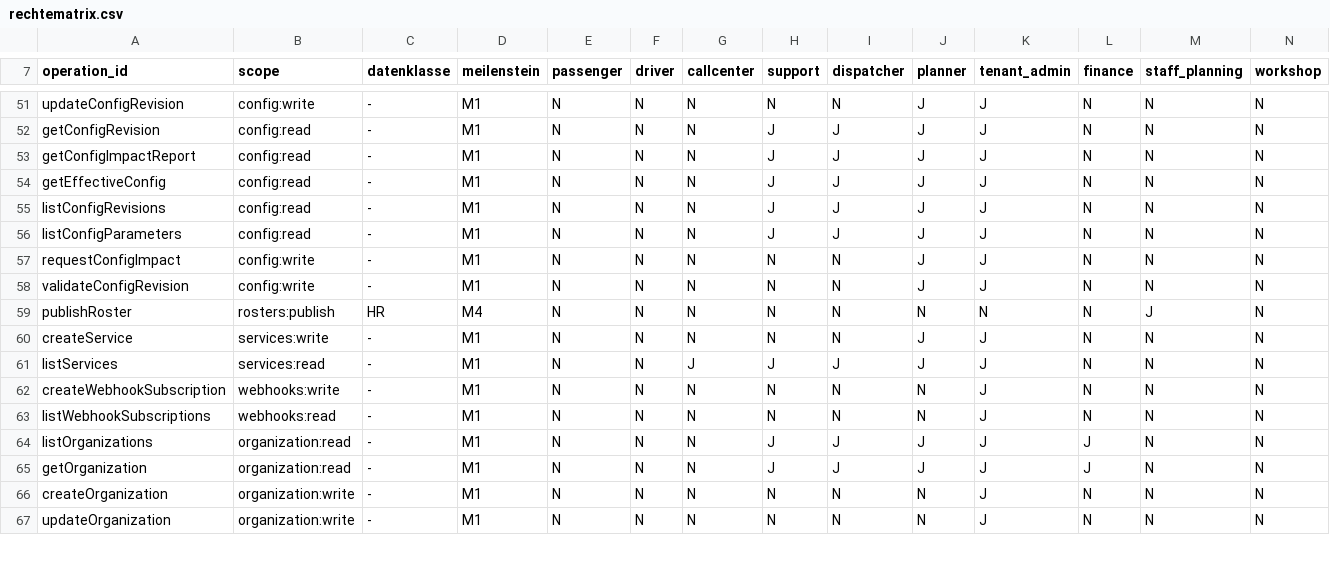
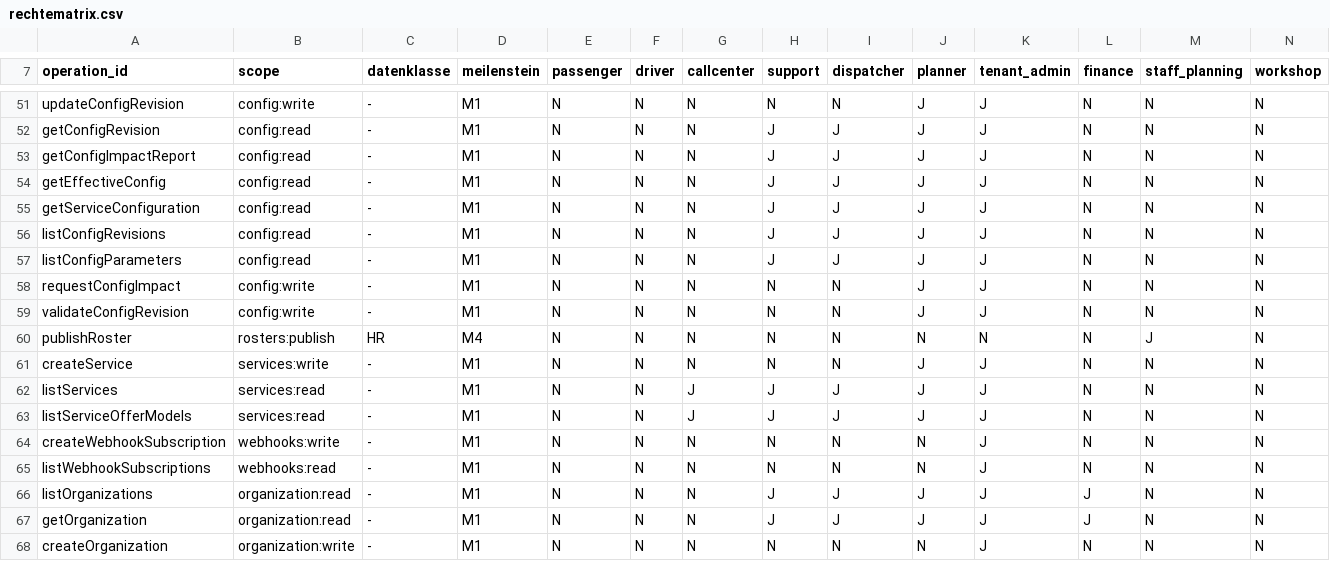
Before and after one commit to DataHub-Chiemgau/TAKTOVIA, a CSV file: backend/modules/identity/src/main/resources/rechtematrix/rechtematrix.csv, drawn as a sheet; only a part is shown, gaps mark what is left out; the shorter side is filled out with more unchanged rows.

```diff
--- a/backend/modules/identity/src/main/resources/rechtematrix/rechtematrix.csv
+++ b/backend/modules/identity/src/main/resources/rechtematrix/rechtematrix.csv
@@ -54,2 +54,3 @@ getConfigImpactReport;config:read;-;M1;N;N;N;J;J;J;J;N;N;N
 getEffectiveConfig;config:read;-;M1;N;N;N;J;J;J;J;N;N;N
+getServiceConfiguration;config:read;-;M1;N;N;N;J;J;J;J;N;N;N
 listConfigRevisions;config:read;-;M1;N;N;N;J;J;J;J;N;N;N
@@ -61,2 +62,3 @@ createService;services:write;-;M1;N;N;N;N;N;J;J;N;N;N
 listServices;services:read;-;M1;N;N;J;J;J;J;J;N;N;N
+listServiceOfferModels;services:read;-;M1;N;N;J;J;J;J;J;N;N;N
 createWebhookSubscription;webhooks:write;-;M1;N;N;N;N;N;N;J;N;N;N
```
Also changed, not shown: 21 other files.
